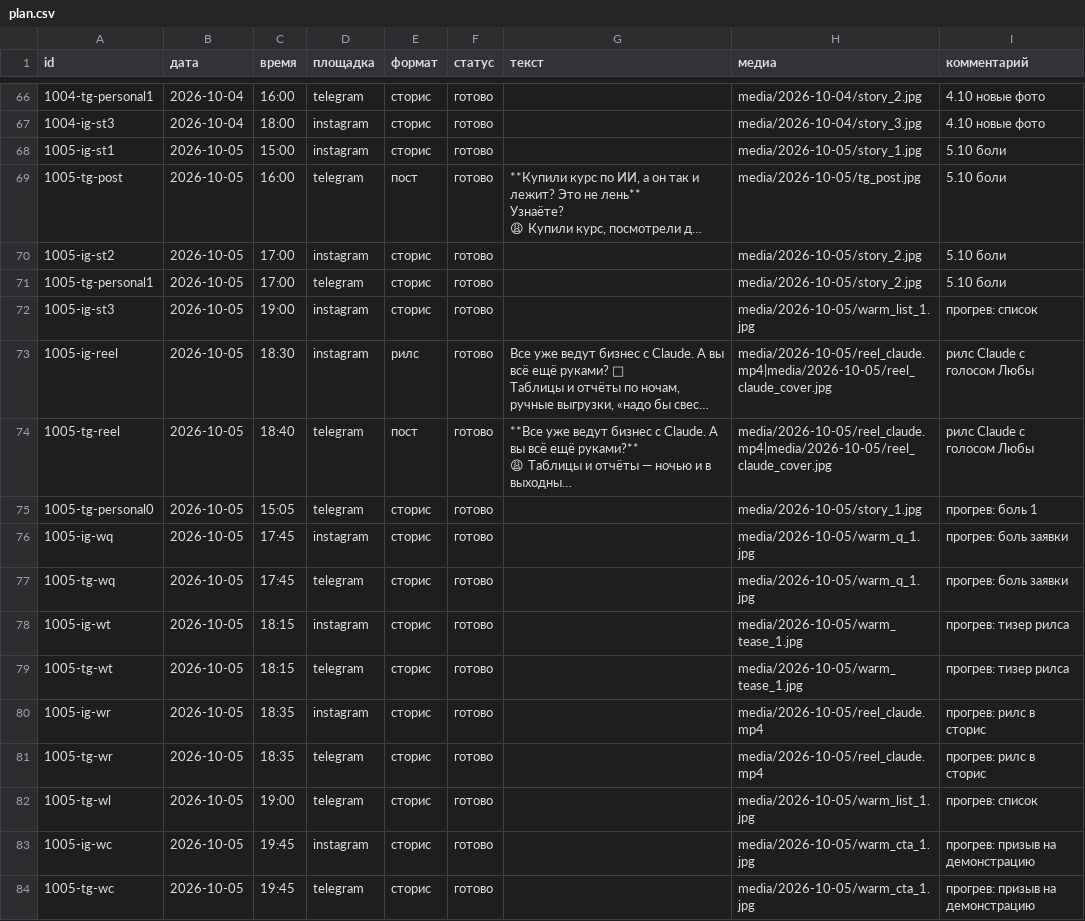
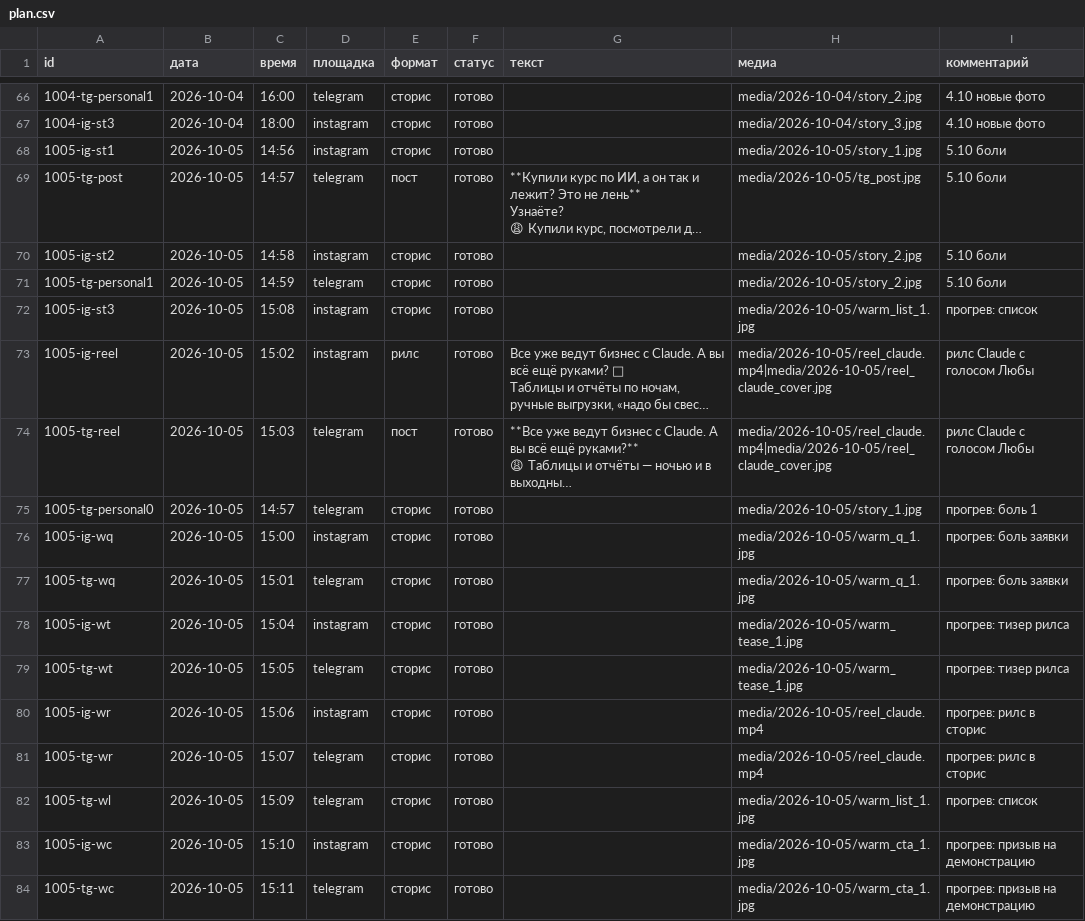
Before and after one commit to pavlik10011991-commits/avtoposter-lubovy, a CSV file: plan.csv, drawn as a sheet; only a part is shown, gaps mark what is left out; long unchanged cells end in …; the diff names each change by its address in the sheet, - before the commit and + after, or states it on an @@ line.

```diff
--- a/plan.csv
+++ b/plan.csv
-C68 (время): 15:00
+C68 (время): 14:56
-C69 (время): 16:00
+C69 (время): 14:57
-C70 (время): 17:00
+C70 (время): 14:58
-C71 (время): 17:00
+C71 (время): 14:59
-C72 (время): 19:00
+C72 (время): 15:08
-C73 (время): 18:30
+C73 (время): 15:02
-C74 (время): 18:40
+C74 (время): 15:03
-C75 (время): 15:05
+C75 (время): 14:57
-C76 (время): 17:45
+C76 (время): 15:00
-C77 (время): 17:45
+C77 (время): 15:01
-C78 (время): 18:15
+C78 (время): 15:04
-C79 (время): 18:15
+C79 (время): 15:05
-C80 (время): 18:35
+C80 (время): 15:06
-C81 (время): 18:35
+C81 (время): 15:07
-C82 (время): 19:00
+C82 (время): 15:09
-C83 (время): 19:45
+C83 (время): 15:10
-C84 (время): 19:45
+C84 (время): 15:11
```
Also changed, not shown: 2 other files.
